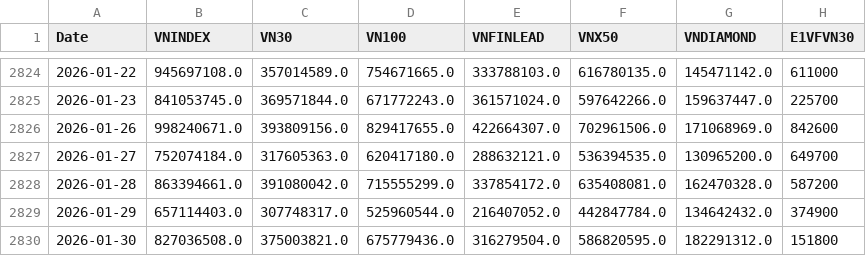
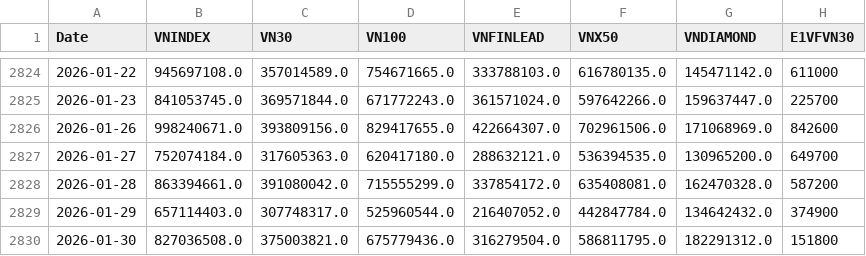
Before and after one commit to phudinhm/vn-fund-dashboard-2, a CSV file: funds_volume.csv, drawn as a sheet; only a part is shown, gaps mark what is left out; the diff names each change by its address in the sheet, - before the commit and + after, or states it on an @@ line.

```diff
--- a/funds_volume.csv
+++ b/funds_volume.csv
-F2830 (VNX50): 586820595.0
+F2830 (VNX50): 586811795.0
```
